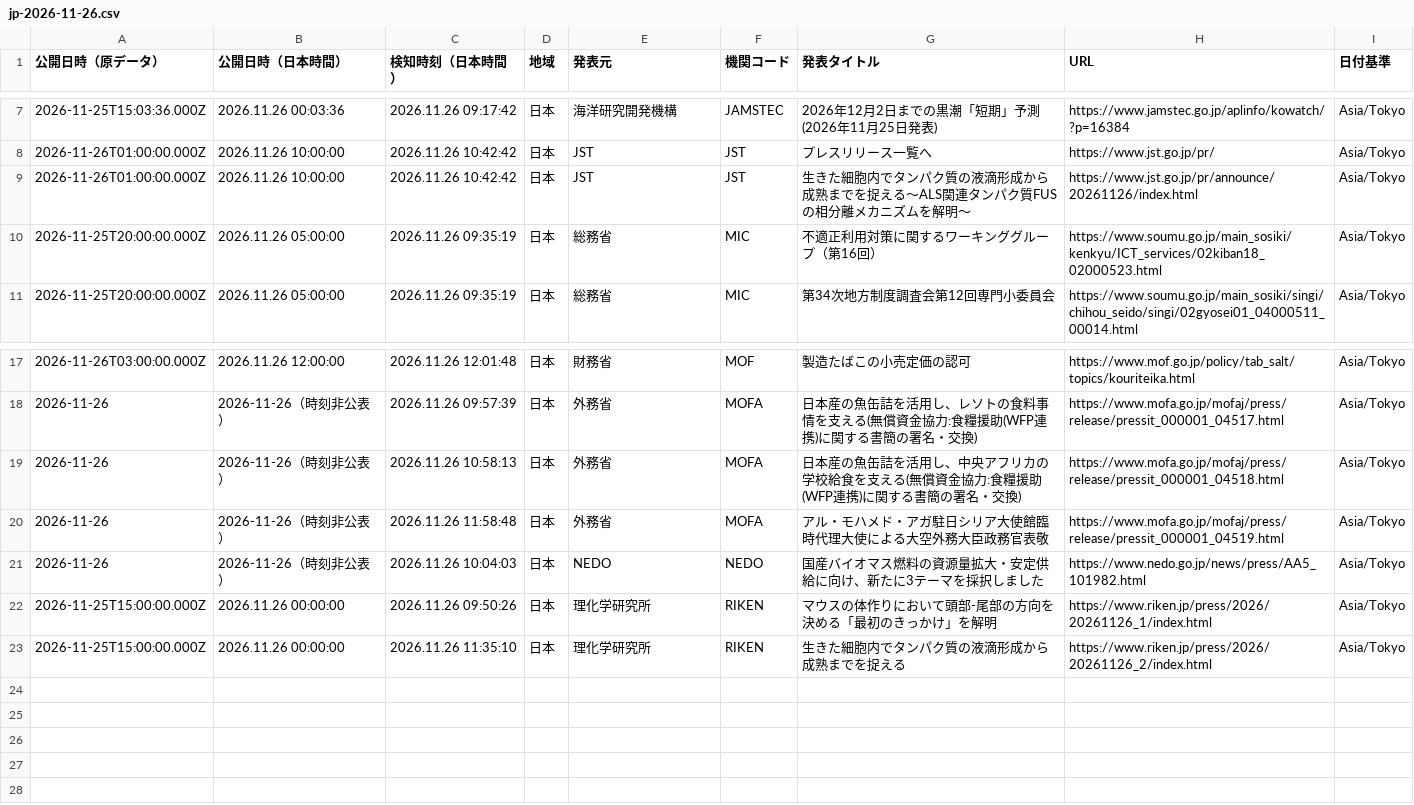
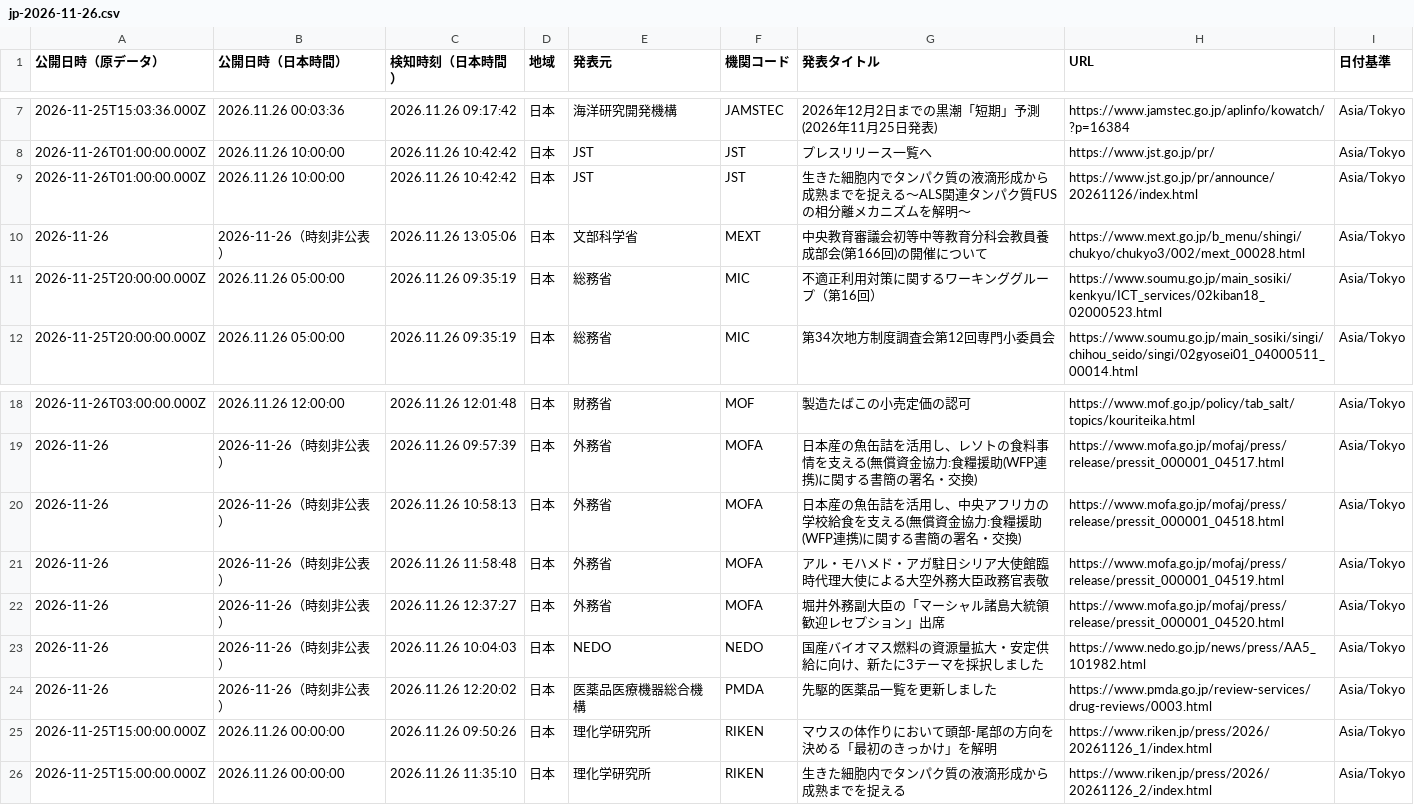
Before and after one commit to NewMill-cmd/kankocho-news-archive, a CSV file: data/jp/jp-2026-11-26.csv, drawn as a sheet; only a part is shown, gaps mark what is left out.

Commit message:
Archive jp news 2026-11-26

```diff
--- a/data/jp/jp-2026-11-26.csv
+++ b/data/jp/jp-2026-11-26.csv
@@ -9,2 +9,3 @@
 "2026-11-26T01:00:00.000Z","2026.11.26 10:00:00","2026.11.26 10:42:42","日本","JST","JST","生きた細胞内でタンパク質の液滴形成から成熟までを捉える～ALS関連タンパク質FUSの相分離メカニズムを解明～","https://www.jst.go.jp/pr/announce/20261126/index.html","Asia/Tokyo"
+"2026-11-26","2026-11-26（時刻非公表）","2026.11.26 13:05:06","日本","文部科学省","MEXT","中央教育審議会初等中等教育分科会教員養成部会(第166回)の開催について","https://www.mext.go.jp/b_menu/shingi/chukyo/chukyo3/002/mext_00028.html","Asia/Tokyo"
 "2026-11-25T20:00:00.000Z","2026.11.26 05:00:00","2026.11.26 09:35:19","日本","総務省","MIC","不適正利用対策に関するワーキンググループ（第16回）","https://www.soumu.go.jp/main_sosiki/kenkyu/ICT_services/02kiban18_02000523.html","Asia/Tokyo"
@@ -20,3 +21,5 @@
 "2026-11-26","2026-11-26（時刻非公表）","2026.11.26 11:58:48","日本","外務省","MOFA","アル・モハメド・アガ駐日シリア大使館臨時代理大使による大空外務大臣政務官表敬","https://www.mofa.go.jp/mofaj/press/release/pressit_000001_04519.html","Asia/Tokyo"
+"2026-11-26","2026-11-26（時刻非公表）","2026.11.26 12:37:27","日本","外務省","MOFA","堀井外務副大臣の「マーシャル諸島大統領歓迎レセプション」出席","https://www.mofa.go.jp/mofaj/press/release/pressit_000001_04520.html","Asia/Tokyo"
 "2026-11-26","2026-11-26（時刻非公表）","2026.11.26 10:04:03","日本","NEDO","NEDO","国産バイオマス燃料の資源量拡大・安定供給に向け、新たに3テーマを採択しました","https://www.nedo.go.jp/news/press/AA5_101982.html","Asia/Tokyo"
+"2026-11-26","2026-11-26（時刻非公表）","2026.11.26 12:20:02","日本","医薬品医療機器総合機構","PMDA","先駆的医薬品一覧を更新しました","https://www.pmda.go.jp/review-services/drug-reviews/0003.html","Asia/Tokyo"
 "2026-11-25T15:00:00.000Z","2026.11.26 00:00:00","2026.11.26 09:50:26","日本","理化学研究所","RIKEN","マウスの体作りにおいて頭部-尾部の方向を決める「最初のきっかけ」を解明","https://www.riken.jp/press/2026/20261126_1/index.html","Asia/Tokyo"
```
